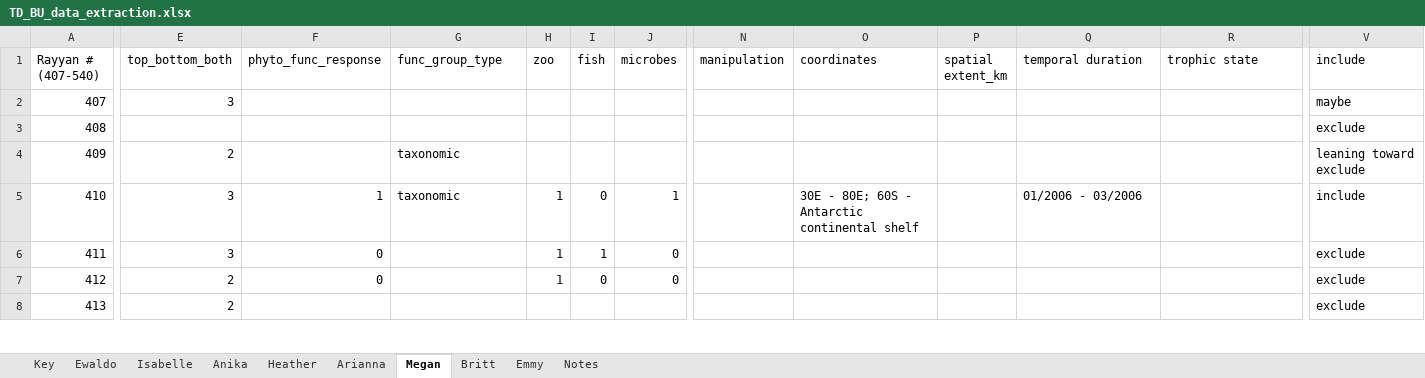
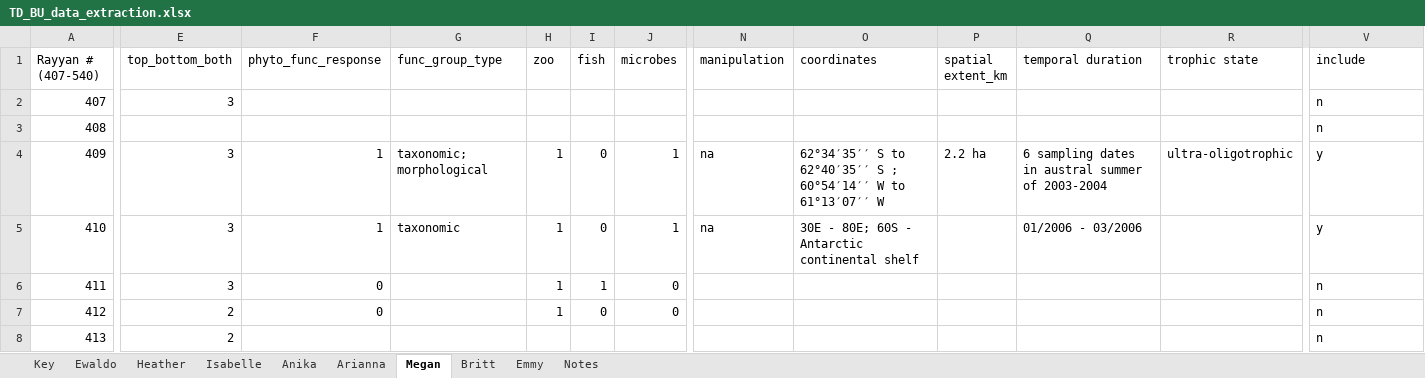
Before and after one commit to hlwander/Phyto_functional_traits_tdbu, an Excel workbook: data/TD_BU_data_extraction.xlsx, sheet Megan, drawn as a sheet; only a part is shown, gaps mark what is left out; values as stored, in another font and other column widths than the file's, no cell formats; charts and pictures not drawn; the diff covers the shown part only; the diff names each change by its address in the sheet, - before the commit and + after, or states it on an @@ line.

```diff
--- a/data/TD_BU_data_extraction.xlsx (sheet Megan)
+++ b/data/TD_BU_data_extraction.xlsx (sheet Megan)
@@ sheet tab order changed: Key | Ewaldo | Heather | Isabelle | Anika | Arianna | Megan | Britt | Emmy | Notes @@
-V2 (include): maybe
+V2 (include): n
-V3 (include): exclude
+V3 (include): n
-E4 (top_bottom_both): 2
+E4 (top_bottom_both): 3
-F4 (phyto_func_response): (empty)
+F4 (phyto_func_response): 1
-G4 (func_group_type): taxonomic
+G4 (func_group_type): taxonomic; morphological
-H4 (zoo): (empty)
+H4 (zoo): 1
-I4 (fish): (empty)
+I4 (fish): 0
-J4 (microbes): (empty)
+J4 (microbes): 1
-N4:N5 (manipulation): (empty)
+N4:N5 (manipulation): na
-O4 (coordinates): (empty)
+O4 (coordinates): 62°34′35′′ S to 62°40′35′′ S ; 60°54′14′′ W to 61°13′07′′ W
-P4 (spatial extent_km): (empty)
+P4 (spatial extent_km): 2.2 ha
-Q4 (temporal duration): (empty)
+Q4 (temporal duration): 6 sampling dates in austral summer of 2003-2004
-R4 (trophic state): (empty)
+R4 (trophic state): ultra-oligotrophic
-V4 (include): leaning toward exclude
+V4 (include): y
-V5 (include): include
+V5 (include): y
-V6:V8 (include): exclude
+V6:V8 (include): n
```
Also changed, not shown: 191 edited cells elsewhere in this sheet, sheet Anika, sheet Isabelle, sheet Emmy, sheet Ewaldo, sheet Heather, sheet Arianna, 1 more sheet, cell formats, 1 other file.
